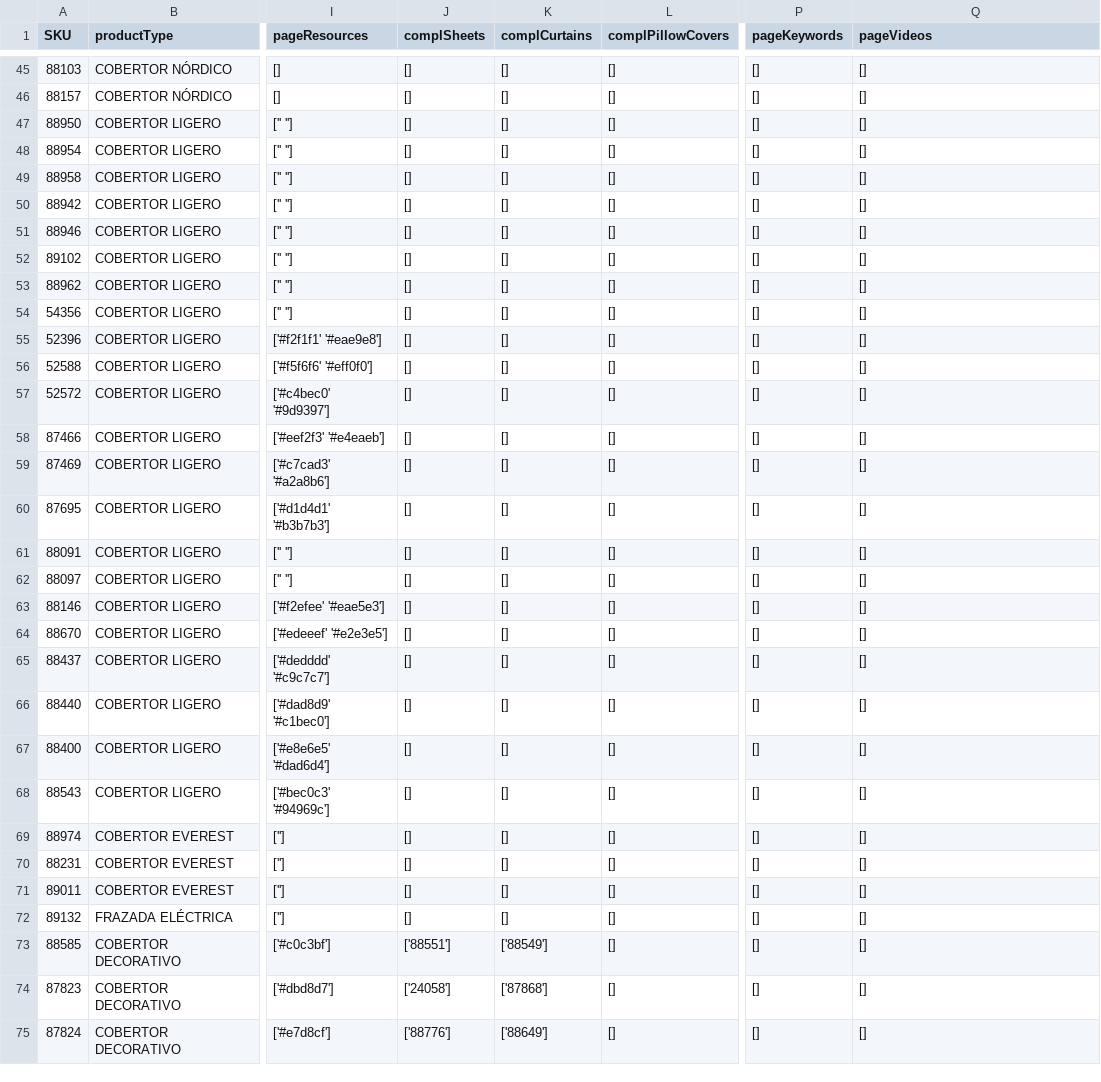
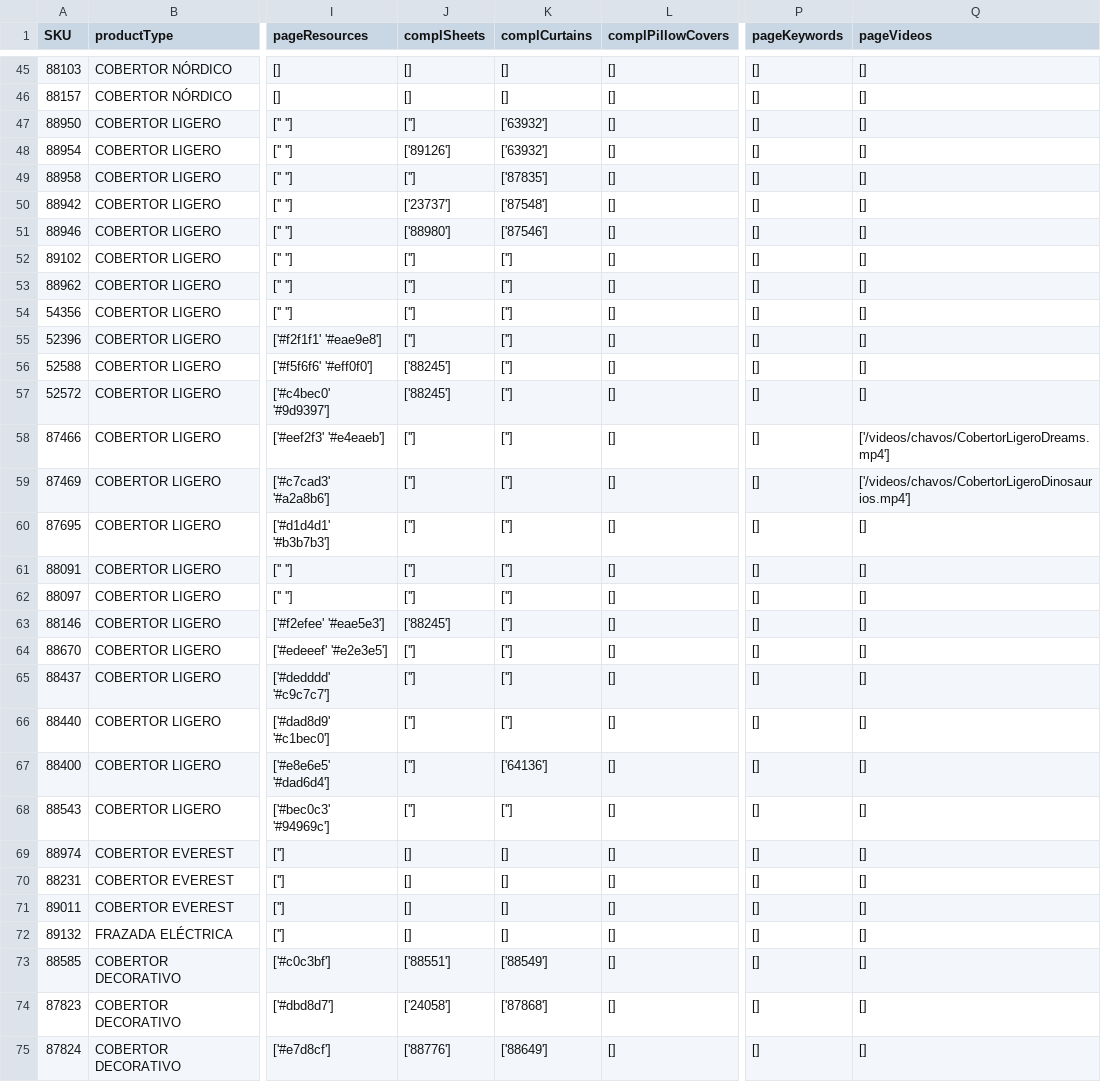
Before and after one commit to Niriot-dotcom/catalogo-web-2, a CSV file: catalogo-web/src/lib/scripts/Invierno Completed F3.csv, drawn as a sheet; only a part is shown, gaps mark what is left out; the diff covers the shown part only; the diff names each change by its address in the sheet, - before the commit and + after, or states it on an @@ line.

```diff
--- a/catalogo-web/src/lib/scripts/Invierno Completed F3.csv
+++ b/catalogo-web/src/lib/scripts/Invierno Completed F3.csv
-J47 (complSheets): []
+J47 (complSheets): ['']
-K47:K48 (complCurtains): []
+K47:K48 (complCurtains): ['63932']
-J48 (complSheets): []
+J48 (complSheets): ['89126']
-J49 (complSheets): []
+J49 (complSheets): ['']
-K49 (complCurtains): []
+K49 (complCurtains): ['87835']
-J50 (complSheets): []
+J50 (complSheets): ['23737']
-K50 (complCurtains): []
+K50 (complCurtains): ['87548']
-J51 (complSheets): []
+J51 (complSheets): ['88980']
-K51 (complCurtains): []
+K51 (complCurtains): ['87546']
-J52:J55 (complSheets): []
+J52:J55 (complSheets): ['']
-K52:K66 (complCurtains): []
+K52:K66 (complCurtains): ['']
-J56:J57 (complSheets): []
+J56:J57 (complSheets): ['88245']
-J58:J62 (complSheets): []
+J58:J62 (complSheets): ['']
-Q58 (pageVideos): []
+Q58 (pageVideos): ['/videos/chavos/CobertorLigeroDreams.mp4']
-Q59 (pageVideos): []
+Q59 (pageVideos): ['/videos/chavos/CobertorLigeroDinosaurios.mp4']
-J63 (complSheets): []
+J63 (complSheets): ['88245']
-J64:J68 (complSheets): []
+J64:J68 (complSheets): ['']
-K67 (complCurtains): []
+K67 (complCurtains): ['64136']
-K68 (complCurtains): []
+K68 (complCurtains): ['']
```
Also changed, not shown: 4 removed rows and 61 edited cells elsewhere in this file, 7 other files.
